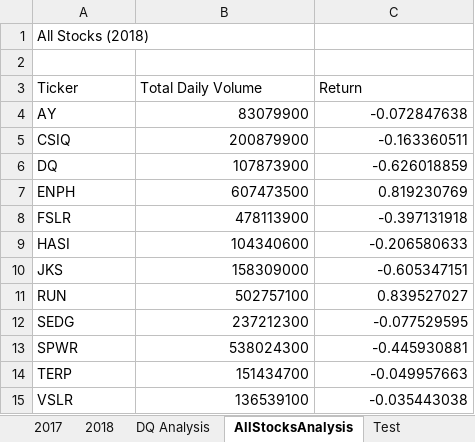
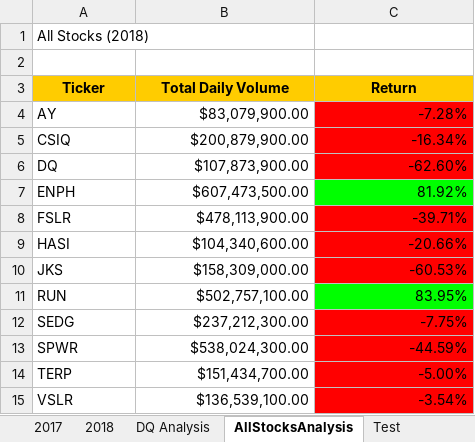
Before and after one commit to Mishauwa/stock-analysis, an Excel workbook: green_stocks.xlsm, sheet AllStocksAnalysis, drawn as a sheet; values as stored, in another font and other column widths than the file's, no borders; the diff names each change by its address in the sheet, - before the commit and + after, or states it on an @@ line.

Commit message:
Formatted AllStocksAnalysis and CheckerboardSkilldrill

```diff
--- a/green_stocks.xlsm (sheet AllStocksAnalysis)
+++ b/green_stocks.xlsm (sheet AllStocksAnalysis)
@@ A3:C3 fill: none → #FFCC00, bold: off → on, alignment: left → center @@
-B4 (Total Daily Volume): 83079900
+B4 (Total Daily Volume): $83,079,900.00
-C4 (Return): -0.072847638
+C4 (Return): -7.28%
-C4:C6 fill: none
+C4:C6 fill: #FF0000
-B5 (Total Daily Volume): 200879900
+B5 (Total Daily Volume): $200,879,900.00
-C5 (Return): -0.163360511
+C5 (Return): -16.34%
-B6 (Total Daily Volume): 107873900
+B6 (Total Daily Volume): $107,873,900.00
-C6 (Return): -0.626018859
+C6 (Return): -62.60%
-B7 (Total Daily Volume): 607473500
+B7 (Total Daily Volume): $607,473,500.00
-C7 (Return): 0.819230769
+C7 (Return): 81.92%
-C7 fill: none
+C7 fill: #00FF00
-B8 (Total Daily Volume): 478113900
+B8 (Total Daily Volume): $478,113,900.00
-C8 (Return): -0.397131918
+C8 (Return): -39.71%
-C8:C10 fill: none
+C8:C10 fill: #FF0000
-B9 (Total Daily Volume): 104340600
+B9 (Total Daily Volume): $104,340,600.00
-C9 (Return): -0.206580633
+C9 (Return): -20.66%
-B10 (Total Daily Volume): 158309000
+B10 (Total Daily Volume): $158,309,000.00
-C10 (Return): -0.605347151
+C10 (Return): -60.53%
-B11 (Total Daily Volume): 502757100
+B11 (Total Daily Volume): $502,757,100.00
-C11 (Return): 0.839527027
+C11 (Return): 83.95%
-C11 fill: none
+C11 fill: #00FF00
-B12 (Total Daily Volume): 237212300
+B12 (Total Daily Volume): $237,212,300.00
-C12 (Return): -0.077529595
+C12 (Return): -7.75%
-C12:C15 fill: none
+C12:C15 fill: #FF0000
-B13 (Total Daily Volume): 538024300
+B13 (Total Daily Volume): $538,024,300.00
-C13 (Return): -0.445930881
+C13 (Return): -44.59%
-B14 (Total Daily Volume): 151434700
+B14 (Total Daily Volume): $151,434,700.00
-C14 (Return): -0.049957663
+C14 (Return): -5.00%
-B15 (Total Daily Volume): 136539100
+B15 (Total Daily Volume): $136,539,100.00
-C15 (Return): -0.035443038
+C15 (Return): -3.54%
```
